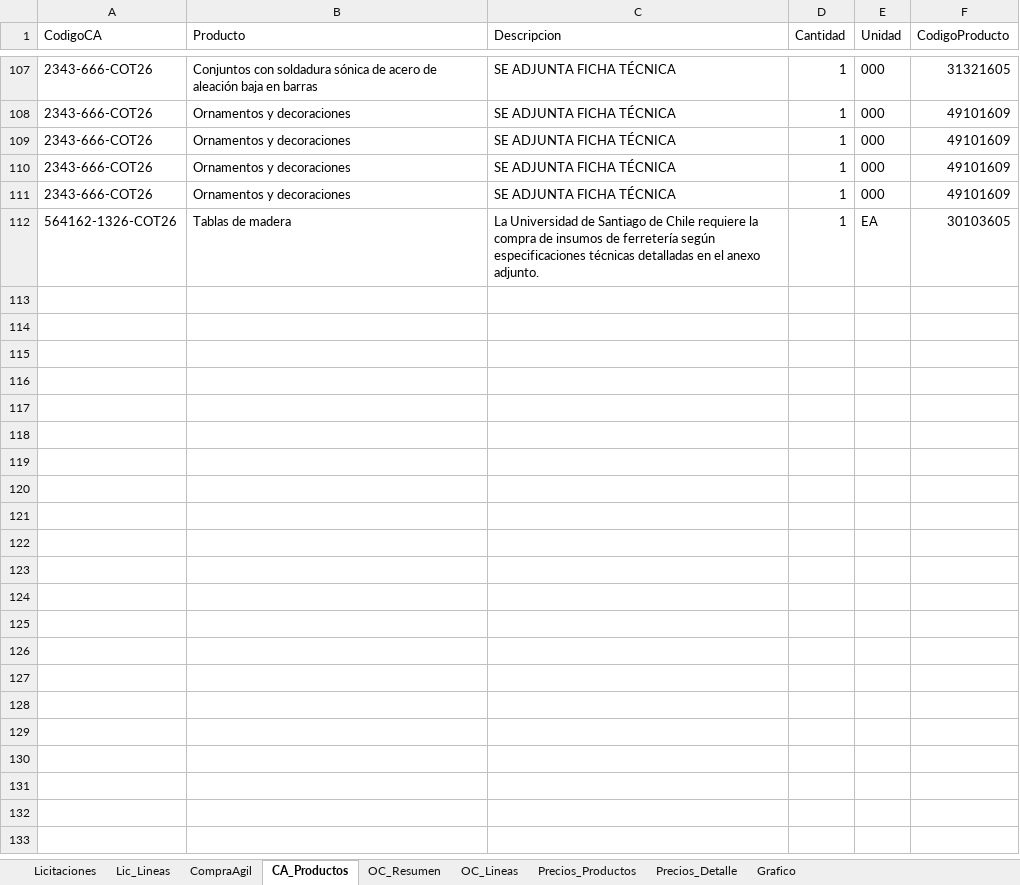
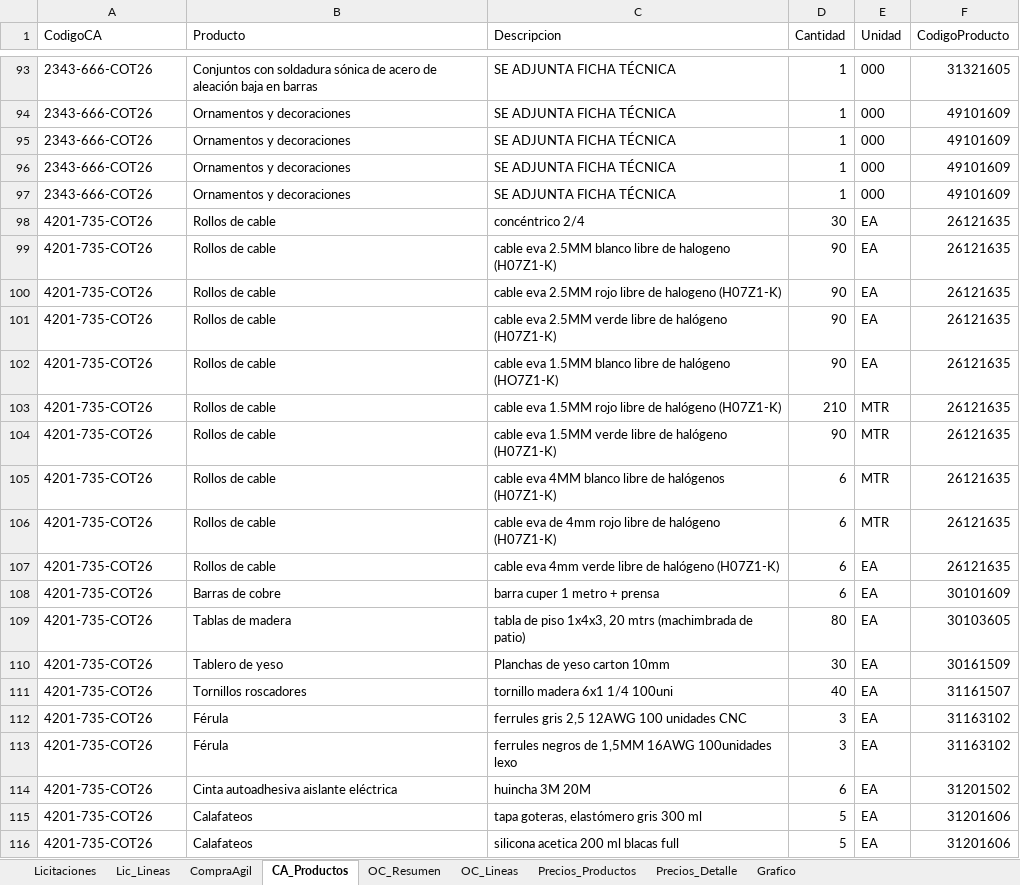
Before and after one commit to tchavarri/monitor-mercado-publico, an Excel workbook: docs/mercado_publico_construccion_RM.xlsx, sheet CA_Productos, drawn as a sheet; only a part is shown, gaps mark what is left out; values as stored, in another font and other column widths than the file's, no borders; addresses are those after the commit; the diff covers the shown part only; the diff names each change by its address in the sheet, - before the commit and + after, or states it on an @@ line.

```diff
--- a/docs/mercado_publico_construccion_RM.xlsx (sheet CA_Productos)
+++ b/docs/mercado_publico_construccion_RM.xlsx (sheet CA_Productos)
+row 98: 4201-735-COT26 | Rollos de cable | concéntrico 2/4 | 30 | EA | 26121635
+row 99: 4201-735-COT26 | Rollos de cable | cable eva 2.5MM blanco libre de halogeno (H07Z1-K) | 90 | EA | 26121635
+row 100: 4201-735-COT26 | Rollos de cable | cable eva 2.5MM rojo libre de halogeno (H07Z1-K) | 90 | EA | 26121635
+row 101: 4201-735-COT26 | Rollos de cable | cable eva 2.5MM verde libre de halógeno (H07Z1-K) | 90 | EA | 26121635
+row 102: 4201-735-COT26 | Rollos de cable | cable eva 1.5MM blanco libre de halógeno (HO7Z1-K) | 90 | EA | 26121635
+row 103: 4201-735-COT26 | Rollos de cable | cable eva 1.5MM rojo libre de halógeno (H07Z1-K) | 210 | MTR | 26121635
+row 104: 4201-735-COT26 | Rollos de cable | cable eva 1.5MM verde libre de halógeno (H07Z1-K) | 90 | MTR | 26121635
+row 105: 4201-735-COT26 | Rollos de cable | cable eva 4MM blanco libre de halógenos (H07Z1-K) | 6 | MTR | 26121635
+row 106: 4201-735-COT26 | Rollos de cable | cable eva de 4mm rojo libre de halógeno (H07Z1-K) | 6 | MTR | 26121635
+row 107: 4201-735-COT26 | Rollos de cable | cable eva 4mm verde libre de halógeno (H07Z1-K) | 6 | EA | 26121635
+row 108: 4201-735-COT26 | Barras de cobre | barra cuper 1 metro + prensa | 6 | EA | 30101609
-A109 (CodigoCA): 564162-1326-COT26
+A109 (CodigoCA): 4201-735-COT26
-C109 (Descripcion): La Universidad de Santiago de Chile requiere la compra de insumos de ferretería según especificaciones técnicas detalladas en el anexo adjunto.
+C109 (Descripcion): tabla de piso 1x4x3, 20 mtrs (machimbrada de patio)
-D109 (Cantidad): 1
+D109 (Cantidad): 80
+row 110: 4201-735-COT26 | Tablero de yeso | Planchas de yeso carton 10mm | 30 | EA | 30161509
+row 111: 4201-735-COT26 | Tornillos roscadores | tornillo madera 6x1 1/4 100uni | 40 | EA | 31161507
+row 112: 4201-735-COT26 | Férula | ferrules gris 2,5 12AWG 100 unidades CNC | 3 | EA | 31163102
+row 113: 4201-735-COT26 | Férula | ferrules negros de 1,5MM 16AWG 100unidades lexo | 3 | EA | 31163102
+row 114: 4201-735-COT26 | Cinta autoadhesiva aislante eléctrica | huincha 3M 20M | 6 | EA | 31201502
+row 115: 4201-735-COT26 | Calafateos | tapa goteras, elastómero gris 300 ml | 5 | EA | 31201606
+row 116: 4201-735-COT26 | Calafateos | silicona acetica 200 ml blacas full | 5 | EA | 31201606
```
Also changed, not shown: 51 added rows and 35 removed rows elsewhere in this sheet, sheet OC_Lineas, sheet OC_Resumen, sheet CompraAgil, sheet Lic_Lineas, sheet Licitaciones, charts or pictures, 3 other files.
